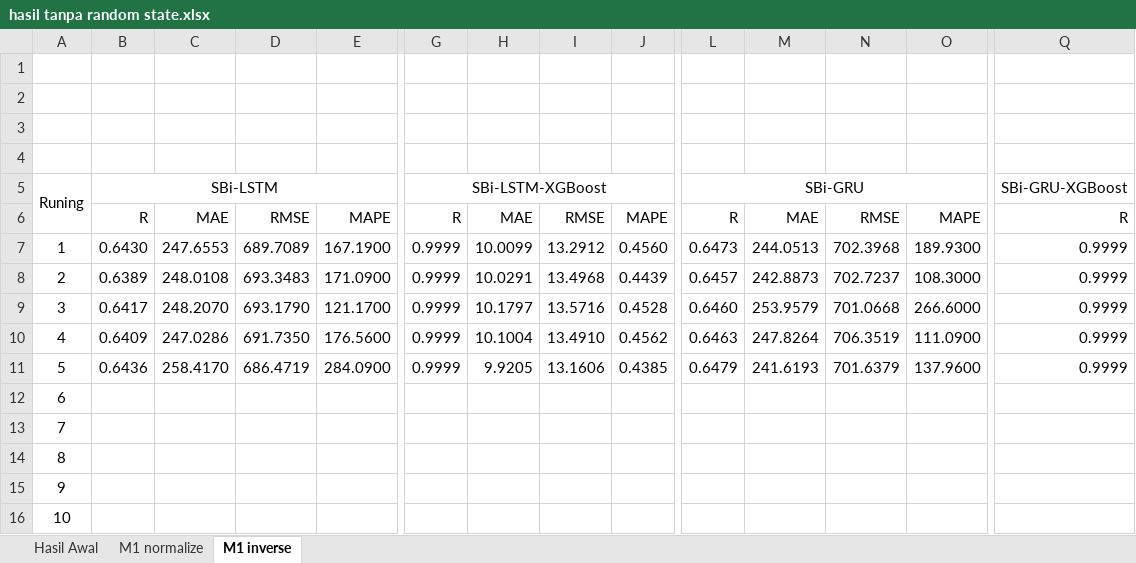
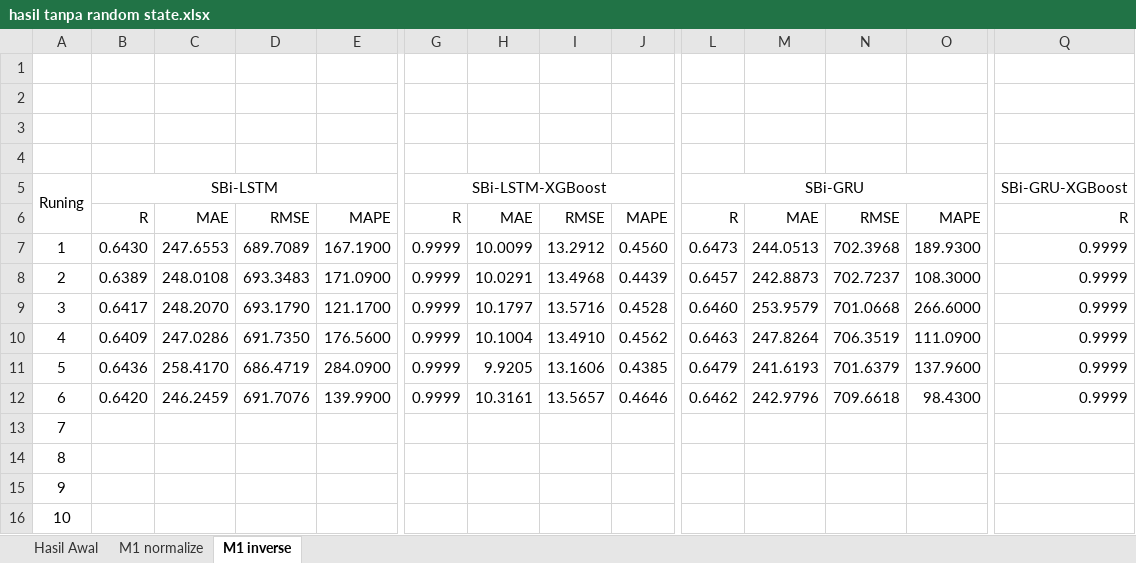
Before and after one commit to kusin/tensorflow-hotspot-v2, an Excel workbook: 2. hasil penelitian tanpa random state/hasil tanpa random state.xlsx, sheet M1 inverse, drawn as a sheet; only a part is shown, gaps mark what is left out; values as stored, in another font and other column widths than the file's, no borders; removed rows and columns are numbered as before the commit, all else as after; rows hold the shown columns only; the diff names each change by its address in the sheet, - before the commit and + after, or states it on an @@ line.

```diff
--- a/2. hasil penelitian tanpa random state/hasil tanpa random state.xlsx (sheet M1 inverse)
+++ b/2. hasil penelitian tanpa random state/hasil tanpa random state.xlsx (sheet M1 inverse)
-row 12: 6
+row 12: 6 | 0.6420 | 246.2459 | 691.7076 | 139.9900 | 0.9999 | 10.3161 | 13.5657 | 0.4646 | 0.6462 | 242.9796 | 709.6618 | 98.4300 | 0.9999
```
Also changed, not shown: sheet M1 normalize, 12 other files.
